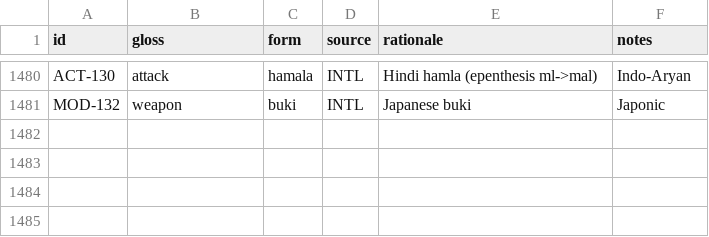
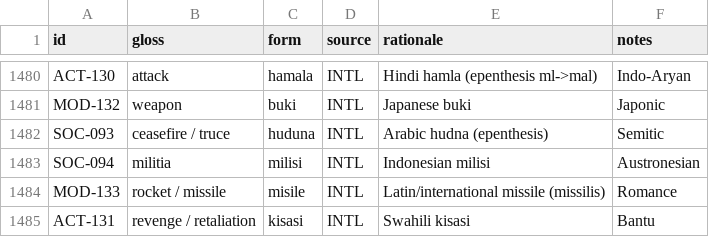
Before and after one commit to nichobbs/talo-lang, a TSV file: data/lexicon.tsv, drawn as a sheet; only a part is shown, gaps mark what is left out; the diff names each change by its address in the sheet, - before the commit and + after, or states it on an @@ line.

```diff
--- a/data/lexicon.tsv
+++ b/data/lexicon.tsv
+row 1482: SOC-093 | ceasefire / truce | huduna | INTL | Arabic hudna (epenthesis) | Semitic
+row 1483: SOC-094 | militia | milisi | INTL | Indonesian milisi | Austronesian
+row 1484: MOD-133 | rocket / missile | misile | INTL | Latin/international missile (missilis) | Romance
+row 1485: ACT-131 | revenge / retaliation | kisasi | INTL | Swahili kisasi | Bantu
```
Also changed, not shown: data/concepts.tsv, 5 other files.
